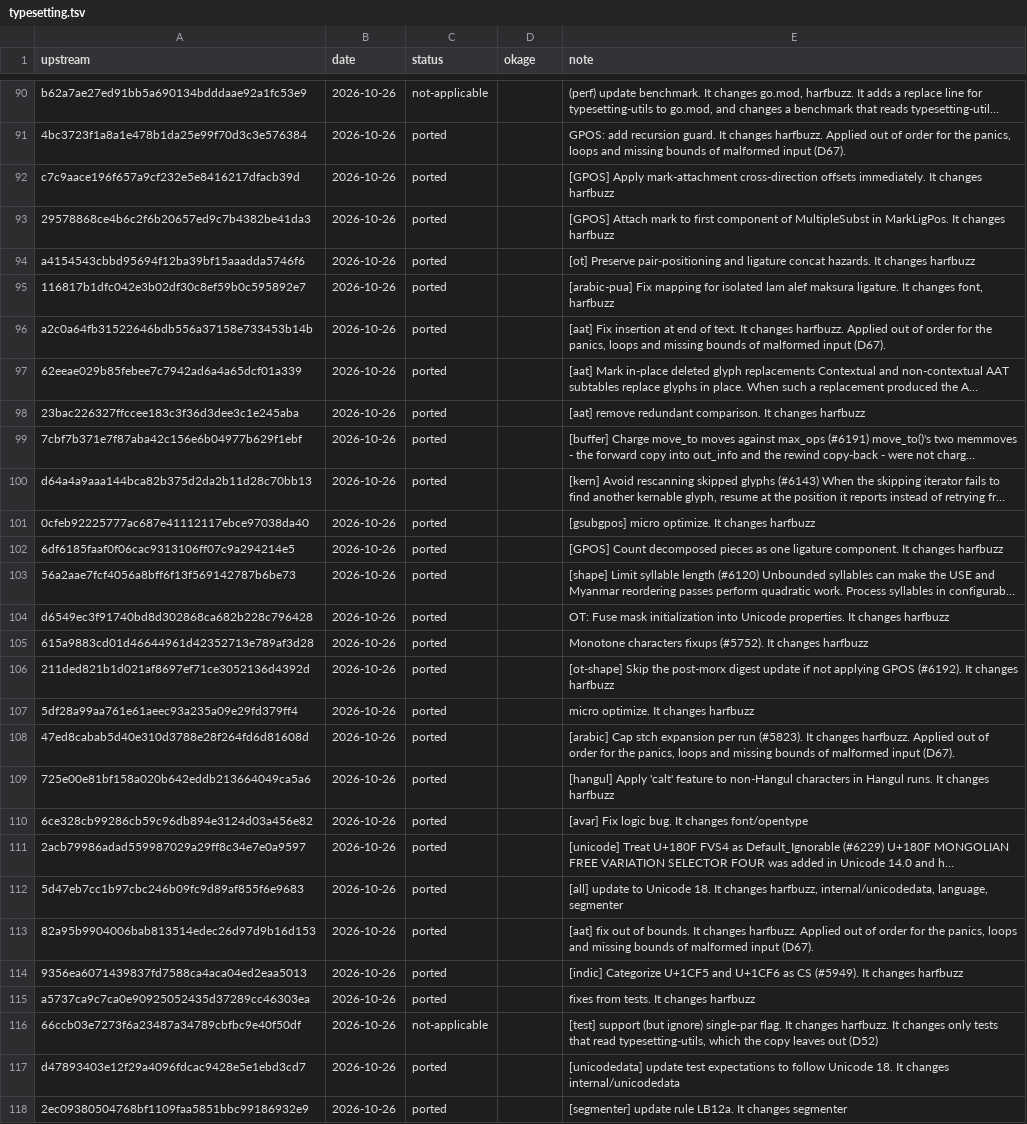
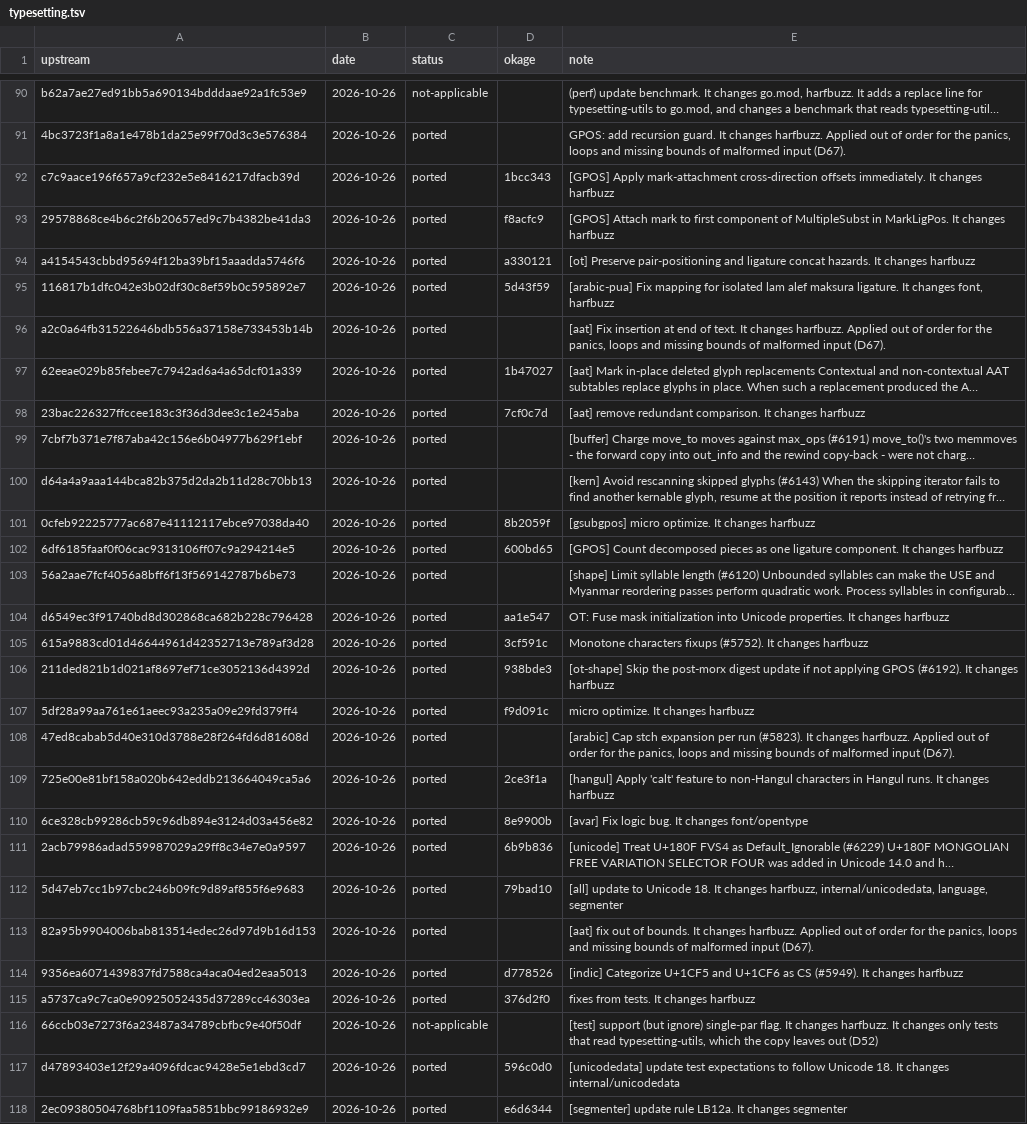
Before and after one commit to xo/okage, a TSV file: docs/upstream/typesetting.tsv, drawn as a sheet; only a part is shown, gaps mark what is left out; long unchanged cells end in …; the diff covers the shown part only; the diff names each change by its address in the sheet, - before the commit and + after, or states it on an @@ line.

```diff
--- a/docs/upstream/typesetting.tsv
+++ b/docs/upstream/typesetting.tsv
-D92 (okage): (empty)
+D92 (okage): 1bcc343
-D93 (okage): (empty)
+D93 (okage): f8acfc9
-D94 (okage): (empty)
+D94 (okage): a330121
-D95 (okage): (empty)
+D95 (okage): 5d43f59
-D97 (okage): (empty)
+D97 (okage): 1b47027
-D98 (okage): (empty)
+D98 (okage): 7cf0c7d
-D101 (okage): (empty)
+D101 (okage): 8b2059f
-D102 (okage): (empty)
+D102 (okage): 600bd65
-D104 (okage): (empty)
+D104 (okage): aa1e547
-D105 (okage): (empty)
+D105 (okage): 3cf591c
-D106 (okage): (empty)
+D106 (okage): 938bde3
-D107 (okage): (empty)
+D107 (okage): f9d091c
-D109 (okage): (empty)
+D109 (okage): 2ce3f1a
-D110 (okage): (empty)
+D110 (okage): 8e9900b
-D111 (okage): (empty)
+D111 (okage): 6b9b836
-D112 (okage): (empty)
+D112 (okage): 79bad10
-D114 (okage): (empty)
+D114 (okage): d778526
-D115 (okage): (empty)
+D115 (okage): 376d2f0
-D117 (okage): (empty)
+D117 (okage): 596c0d0
-D118 (okage): (empty)
+D118 (okage): e6d6344
```
Also changed, not shown: 39 edited cells elsewhere in this file, docs/upstream/krilla.tsv, docs/upstream/resvg.tsv.
